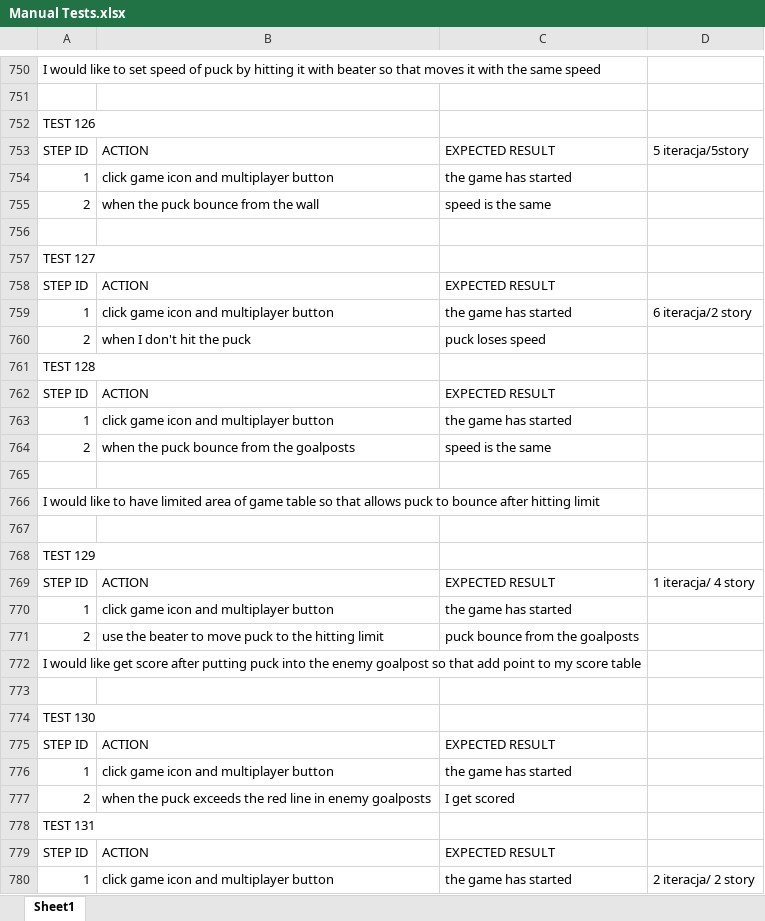
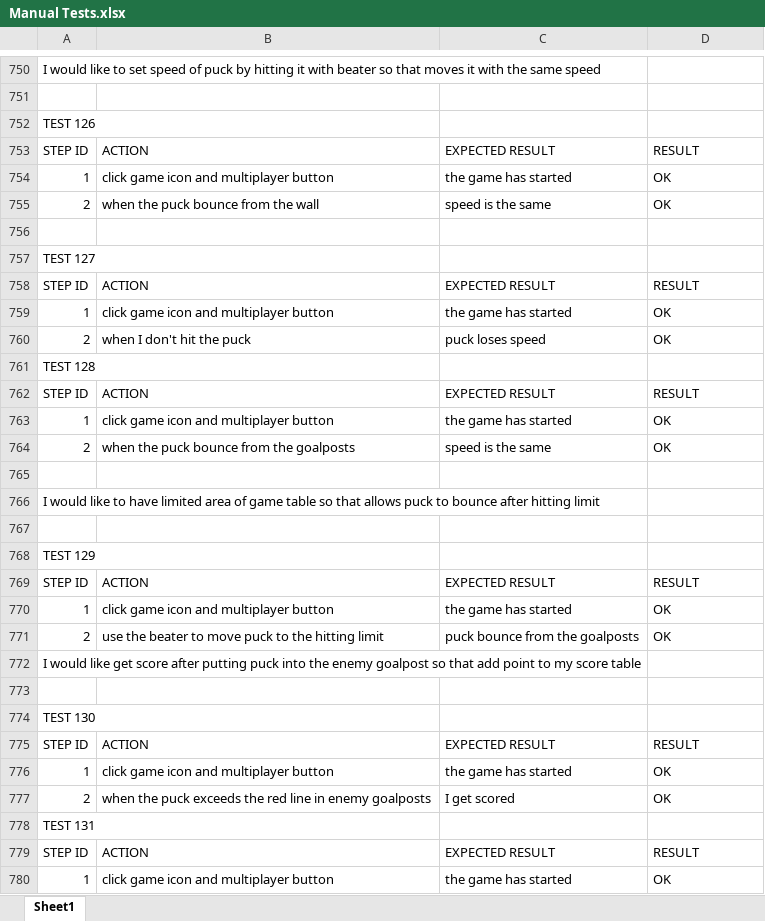
Before and after one commit to galexcode/air-hockey, an Excel workbook: PROJECT MANAGEMENT/Test Cases/Manual Tests.xlsx, sheet Sheet1, drawn as a sheet; only a part is shown, gaps mark what is left out; values as stored, in another font and other column widths than the file's, no cell formats; the diff covers the shown part only; the diff names each change by its address in the sheet, - before the commit and + after, or states it on an @@ line.

```diff
--- a/PROJECT MANAGEMENT/Test Cases/Manual Tests.xlsx (sheet Sheet1)
+++ b/PROJECT MANAGEMENT/Test Cases/Manual Tests.xlsx (sheet Sheet1)
-D753: 5 iteracja/5story
+D753: RESULT
-D754:D755: (empty)
+D754:D755: OK
-D758: (empty)
+D758: RESULT
-D759: 6 iteracja/2 story
+D759: OK
-D760: (empty)
+D760: OK
-D762: (empty)
+D762: RESULT
-D763:D764: (empty)
+D763:D764: OK
-D769: 1 iteracja/ 4 story
+D769: RESULT
-D770:D771: (empty)
+D770:D771: OK
-D775: (empty)
+D775: RESULT
-D776:D777: (empty)
+D776:D777: OK
-D779: (empty)
+D779: RESULT
-D780: 2 iteracja/ 2 story
+D780: OK
```
Also changed, not shown: 246 edited cells elsewhere in this sheet, cell formats.
